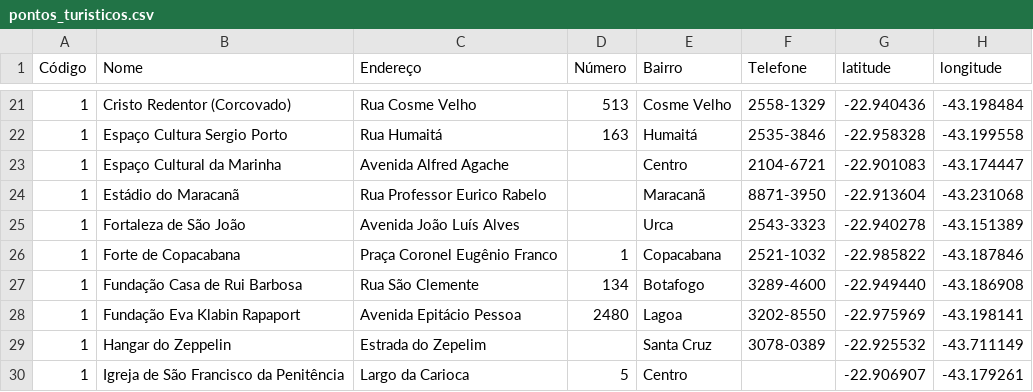
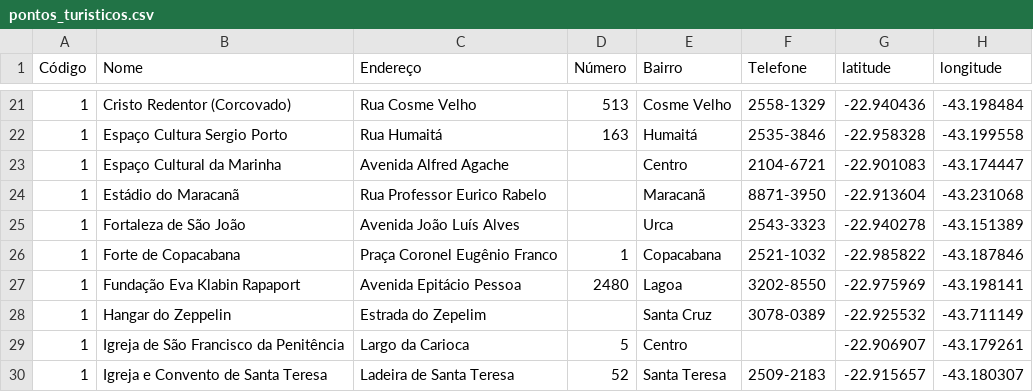
Before and after one commit to marcioggs/RioTour, a CSV file: app/src/main/res/raw/pontos_turisticos.csv, drawn as a sheet; only a part is shown, gaps mark what is left out; the shorter side is filled out with more unchanged rows.

Commit message:
Removidos pontos turisticos duplicados

```diff
--- a/app/src/main/res/raw/pontos_turisticos.csv
+++ b/app/src/main/res/raw/pontos_turisticos.csv
@@ -26,3 +26,2 @@
 1,Forte de Copacabana,Praça Coronel Eugênio Franco,1,Copacabana,2521-1032,"-22.985822","-43.187846"
-1,Fundação Casa de Rui Barbosa,Rua São Clemente,134,Botafogo,3289-4600,"-22.949440","-43.186908"
 1,Fundação Eva Klabin Rapaport,Avenida Epitácio Pessoa,2480,Lagoa,3202-8550,"-22.975969","-43.198141"
```
Also changed, not shown: 1 other file.
